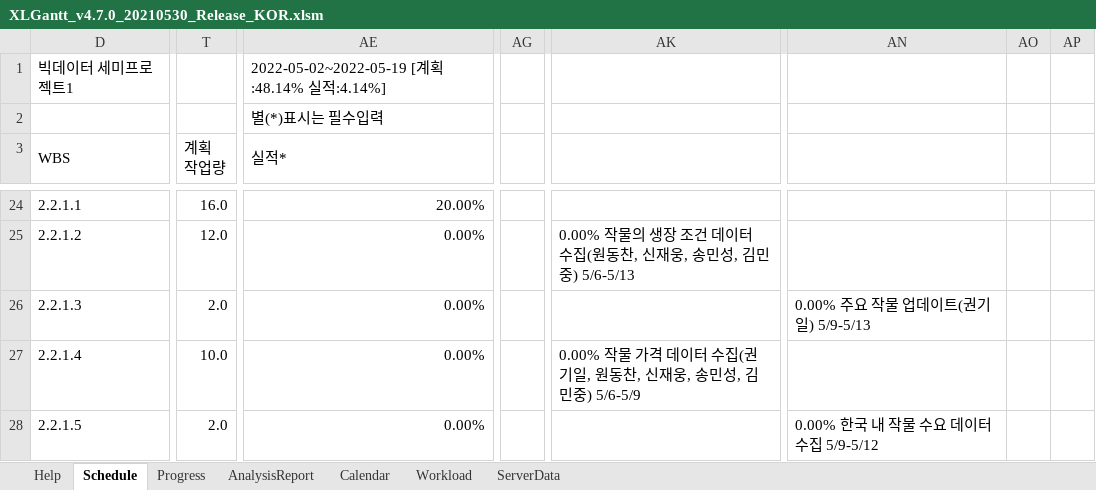
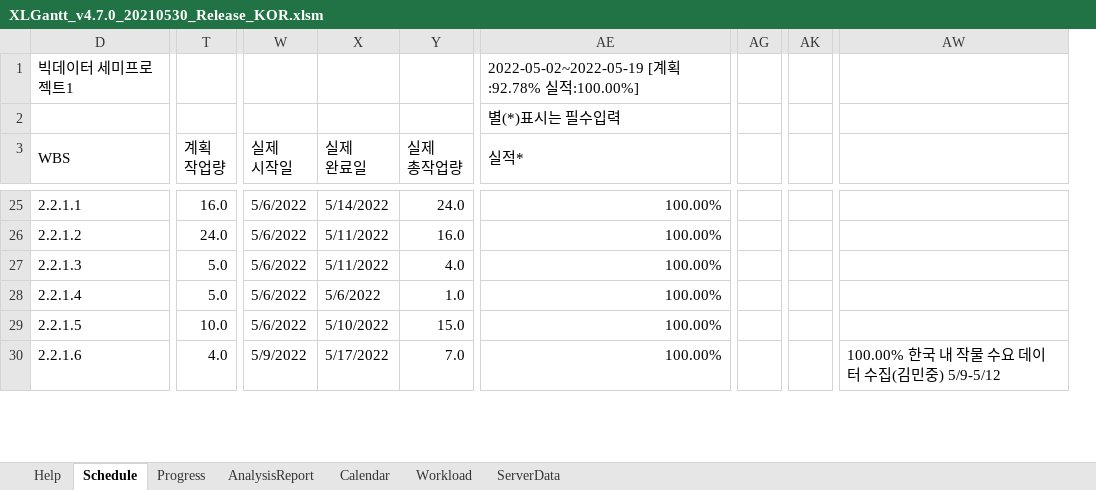
Before and after one commit to Ukjang/Mulcam_SEMI_PJT, an Excel workbook: XLGantt_v4.7.0_20210530_Release_KOR.xlsm, sheet Schedule, drawn as a sheet; only a part is shown, gaps mark what is left out; values as stored, in another font and other column widths than the file's, no cell formats; charts and pictures and conditional formats not drawn; removed rows and columns are numbered as before the commit, all else as after; rows hold the shown columns only; the diff covers the shown part only; the diff names each change by its address in the sheet, - before the commit and + after, or states it on an @@ line.

Commit message:
간트 차트 업데이트
실제 완료 날짜 입력안하면 저장 안되서 실적은 무시하세요

```diff
--- a/XLGantt_v4.7.0_20210530_Release_KOR.xlsm (sheet Schedule)
+++ b/XLGantt_v4.7.0_20210530_Release_KOR.xlsm (sheet Schedule)
@@ column W (실제 시작일) unhidden, rows 25-29: all 5/6/2022 @@
@@ column X (실제 완료일) unhidden, rows 25-29: 5/14/2022 | 5/11/2022 | 5/11/2022 | 5/6/2022 | 5/10/2022 @@
@@ column Y (실제 총작업량) unhidden, rows 25-29: 24.0 | 16.0 | 4.0 | 1.0 | 15.0 @@
-column AG, empty
+column AG, empty
-column AK, rows 25-27: 0.00% 작물의 생장 조건 데이터 수집(원동찬, 신재웅, 송민성, 김민중) 5/6-5/13 |  | 0.00% 작물 가격 데이터 수집(권기일, 원동찬, 신재웅, 송민성, 김민중) 5/6-5/9
+column AK, empty
-column AN, rows 26-28: 0.00% 주요 작물 업데이트(권기일) 5/9-5/13 |  | 0.00% 한국 내 작물 수요 데이터 수집 5/9-5/12
-column AO, empty
-column AP, empty
+column AW, empty
-AE1 (실적*): 2022-05-02~2022-05-19 [계획:48.14% 실적:4.14%]
+AE1 (실적*): 2022-05-02~2022-05-19 [계획:92.78% 실적:100.00%]
-AE25 (실적*): 20.00%
+AE25 (실적*): 100.00%
-T26 (계획 작업량): 12.0
+T26 (계획 작업량): 24.0
-AE26:AE29 (실적*): 0.00%
+AE26:AE29 (실적*): 100.00%
-T27 (계획 작업량): 2.0
+T27 (계획 작업량): 5.0
-T28 (계획 작업량): 10.0
+T28 (계획 작업량): 5.0
-T29 (계획 작업량): 2.0
+T29 (계획 작업량): 10.0
+row 30: 2.2.1.6 | 4.0 | 5/9/2022 | 5/17/2022 | 7.0 | 100.00% |  |  | 100.00% 한국 내 작물 수요 데이터 수집(김민중) 5/9-5/12
```
Also changed, not shown: 2 added rows, 5 added columns, 3 removed columns and 237 edited cells elsewhere in this sheet, sheet Progress, cell formats, formulas that keep their value, hidden cells, charts or pictures.
